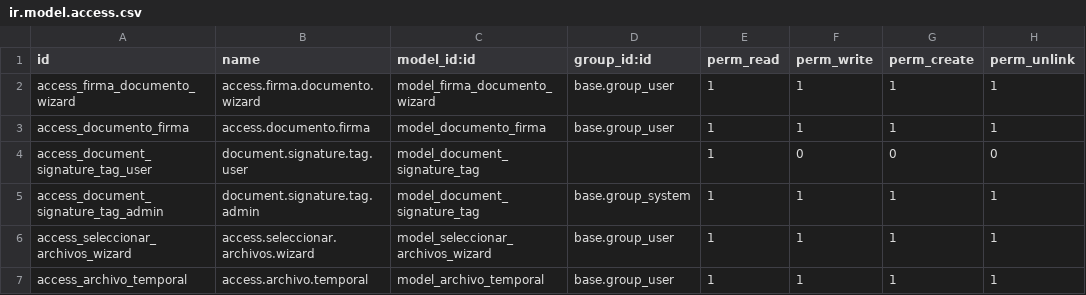
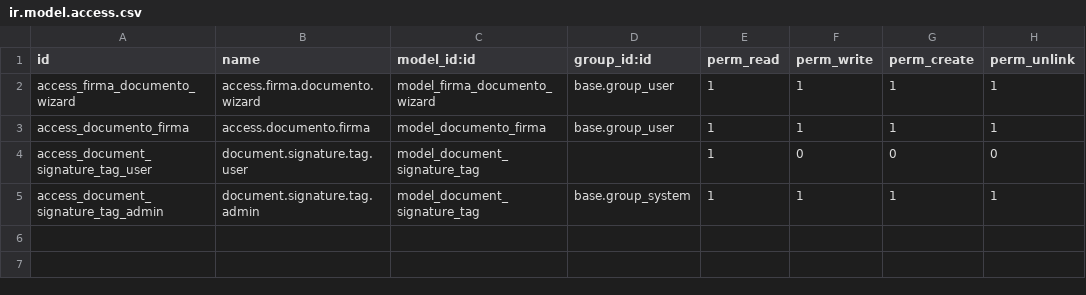
Before and after one commit to AlejandroCP-ux/addons, a CSV file: asi_pdf_signature/security/ir.model.access.csv, drawn as a sheet.

```diff
--- a/asi_pdf_signature/security/ir.model.access.csv
+++ b/asi_pdf_signature/security/ir.model.access.csv
@@ -5,3 +5 @@ access_document_signature_tag_user,document.signature.tag.user,model_document_si
 access_document_signature_tag_admin,document.signature.tag.admin,model_document_signature_tag,base.group_system,1,1,1,1
-access_seleccionar_archivos_wizard,access.seleccionar.archivos.wizard,model_seleccionar_archivos_wizard,base.group_user,1,1,1,1
-access_archivo_temporal,access.archivo.temporal,model_archivo_temporal,base.group_user,1,1,1,1
```
Also changed, not shown: 6 other files.
